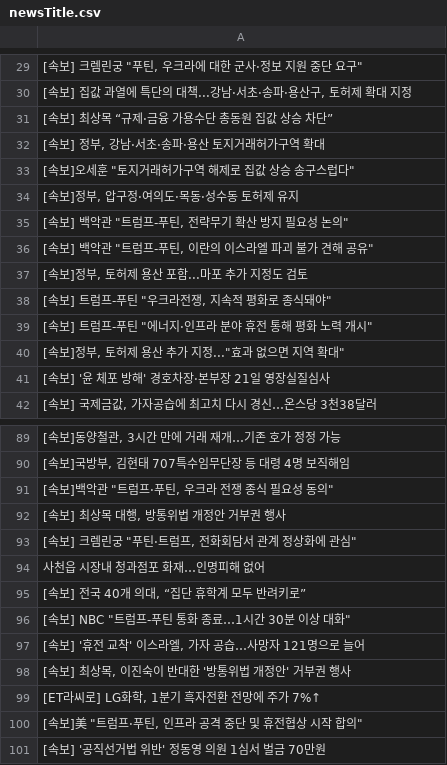
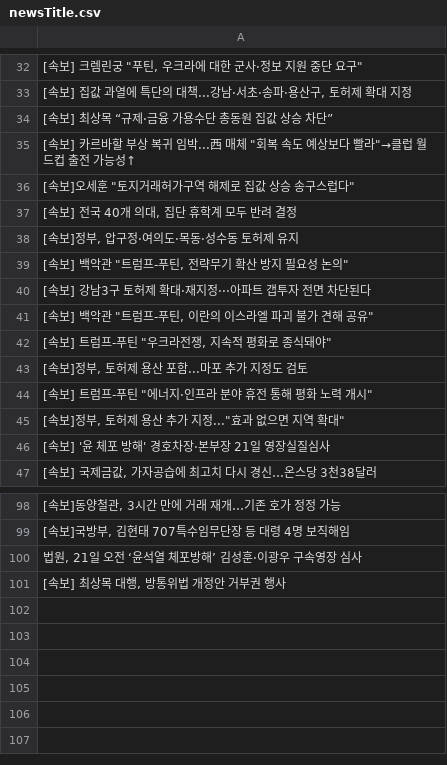
Before and after one commit to junhongkwon/News, a CSV file: newsTitle.csv, drawn as a sheet; only a part is shown, gaps mark what is left out; the diff covers the shown part only.

```diff
--- a/newsTitle.csv
+++ b/newsTitle.csv
@@ -31,9 +34,11 @@
  [속보] 최상목 “규제·금융 가용수단 총동원 집값 상승 차단”
-" [속보] 정부, 강남·서초·송파·용산 토지거래허가구역 확대 "
+" [속보] 카르바할 부상 복귀 임박...西 매체 ""회복 속도 예상보다 빨라""→클럽 월드컵 출전 가능성↑ "
 " [속보]오세훈 ""토지거래허가구역 해제로 집값 상승 송구스럽다"" "
+" [속보] 전국 40개 의대, 집단 휴학계 모두 반려 결정 "
 " [속보]정부, 압구정·여의도·목동·성수동 토허제 유지 "
 " [속보] 백악관 ""트럼프-푸틴, 전략무기 확산 방지 필요성 논의"" "
+ [속보] 강남3구 토허제 확대·재지정···아파트 갭투자 전면 차단된다
 " [속보] 백악관 ""트럼프-푸틴, 이란의 이스라엘 파괴 불가 견해 공유"" "
+" [속보] 트럼프-푸틴 ""우크라전쟁, 지속적 평화로 종식돼야"" "
 " [속보]정부, 토허제 용산 포함...마포 추가 지정도 검토 "
-" [속보] 트럼프-푸틴 ""우크라전쟁, 지속적 평화로 종식돼야"" "
 " [속보] 트럼프-푸틴 ""에너지·인프라 분야 휴전 통해 평화 노력 개시"" "
@@ -90,12 +99,3 @@
 " [속보]국방부, 김현태 707특수임무단장 등 대령 4명 보직해임 "
-" [속보]백악관 ""트럼프·푸틴, 우크라 전쟁 종식 필요성 동의"" "
+" 법원, 21일 오전 ‘윤석열 체포방해’ 김성훈·이광우 구속영장 심사 "
 " [속보] 최상목 대행, 방통위법 개정안 거부권 행사 "
-" [속보] 크렘린궁 ""푸틴·트럼프, 전화회담서 관계 정상화에 관심"" "
- 사천읍 시장내 청과점포 화재…인명피해 없어
-" [속보] 전국 40개 의대, “집단 휴학계 모두 반려키로” "
-" [속보] NBC ""트럼프-푸틴 통화 종료…1시간 30분 이상 대화"" "
-" [속보] '휴전 교착' 이스라엘, 가자 공습…사망자 121명으로 늘어 "
-" [속보] 최상목, 이진숙이 반대한 '방통위법 개정안' 거부권 행사 "
-" [ET라씨로] LG화학, 1분기 흑자전환 전망에 주가 7%↑ "
-" [속보]美 ""트럼프·푸틴, 인프라 공격 중단 및 휴전협상 시작 합의"" "
- [속보] '공직선거법 위반' 정동영 의원 1심서 벌금 70만원
```
Also changed, not shown: 14 added rows, 6 removed rows, 9 moved rows and 2 edited cells elsewhere in this file.
